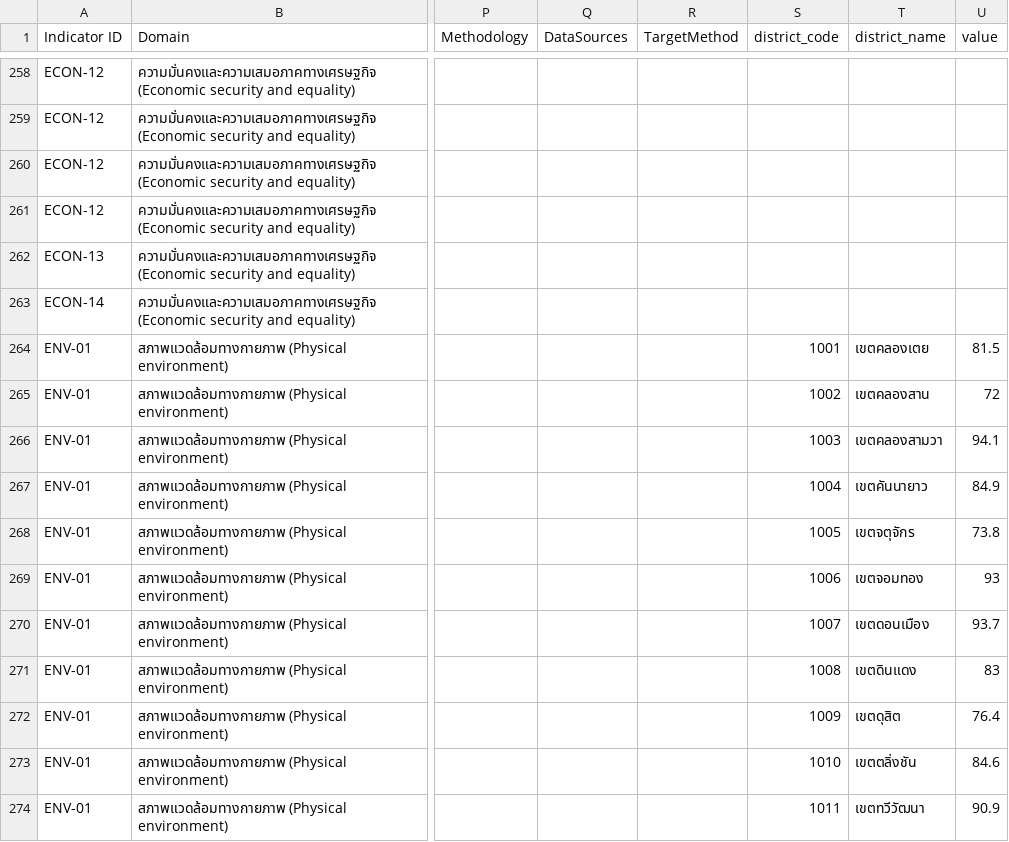
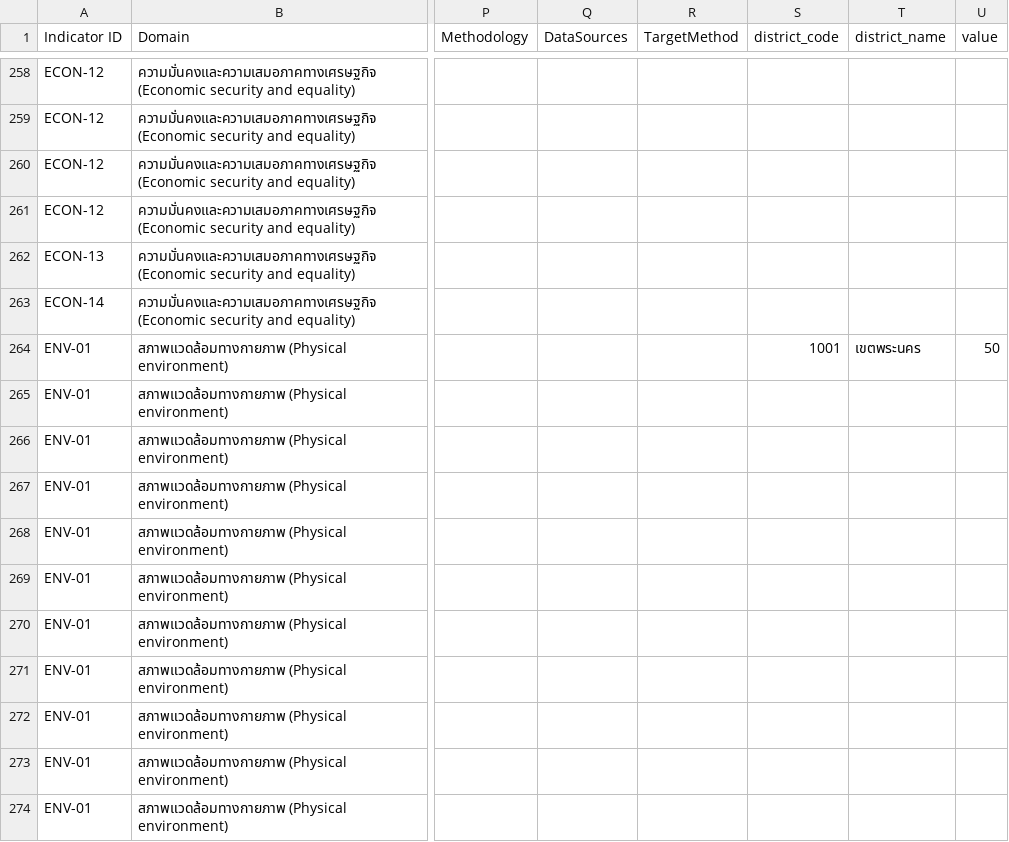
Before and after one commit to maxtwis/sdh-dashboard, a CSV file: sample data (sdhe) 2.csv, drawn as a sheet; only a part is shown, gaps mark what is left out; the diff covers the shown part only; the diff names each change by its address in the sheet, - before the commit and + after, or states it on an @@ line.

```diff
--- a/sample data (sdhe) 2.csv
+++ b/sample data (sdhe) 2.csv
-T264 (district_name): เขตคลองเตย
+T264 (district_name): เขตพระนคร
-U264 (value): 81.5
+U264 (value): 50
-S265 (district_code): 1002
+S265 (district_code): (empty)
-T265 (district_name): เขตคลองสาน
+T265 (district_name): (empty)
-U265 (value): 72
+U265 (value): (empty)
-S266 (district_code): 1003
+S266 (district_code): (empty)
-T266 (district_name): เขตคลองสามวา
+T266 (district_name): (empty)
-U266 (value): 94.1
+U266 (value): (empty)
-S267 (district_code): 1004
+S267 (district_code): (empty)
-T267 (district_name): เขตคันนายาว
+T267 (district_name): (empty)
-U267 (value): 84.9
+U267 (value): (empty)
-S268 (district_code): 1005
+S268 (district_code): (empty)
-T268 (district_name): เขตจตุจักร
+T268 (district_name): (empty)
-U268 (value): 73.8
+U268 (value): (empty)
-S269 (district_code): 1006
+S269 (district_code): (empty)
-T269 (district_name): เขตจอมทอง
+T269 (district_name): (empty)
-U269 (value): 93
+U269 (value): (empty)
-S270 (district_code): 1007
+S270 (district_code): (empty)
-T270 (district_name): เขตดอนเมือง
+T270 (district_name): (empty)
-U270 (value): 93.7
+U270 (value): (empty)
-S271 (district_code): 1008
+S271 (district_code): (empty)
-T271 (district_name): เขตดินแดง
+T271 (district_name): (empty)
-U271 (value): 83
+U271 (value): (empty)
-S272 (district_code): 1009
+S272 (district_code): (empty)
-T272 (district_name): เขตดุสิต
+T272 (district_name): (empty)
-U272 (value): 76.4
+U272 (value): (empty)
-S273 (district_code): 1010
+S273 (district_code): (empty)
-T273 (district_name): เขตตลิ่งชัน
+T273 (district_name): (empty)
-U273 (value): 84.6
+U273 (value): (empty)
-S274 (district_code): 1011
+S274 (district_code): (empty)
-T274 (district_name): เขตทวีวัฒนา
+T274 (district_name): (empty)
-U274 (value): 90.9
+U274 (value): (empty)
```
Also changed, not shown: 3 edited cells elsewhere in this file, 3 other files.
